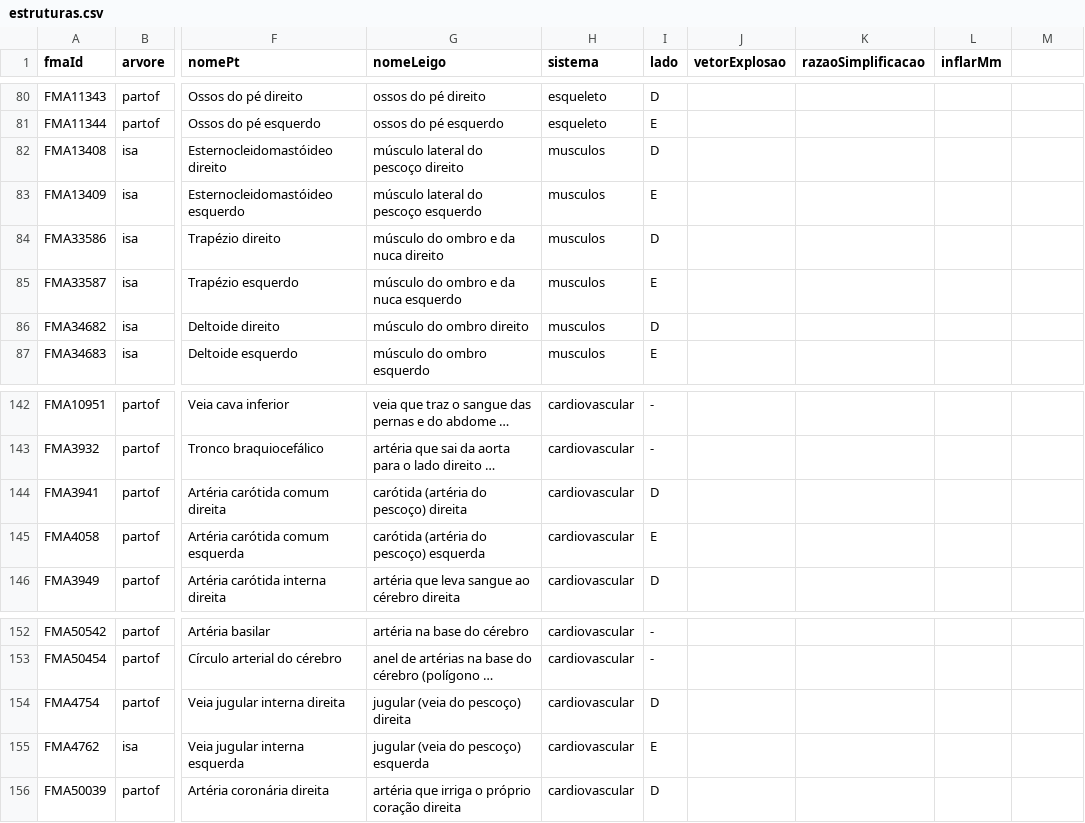
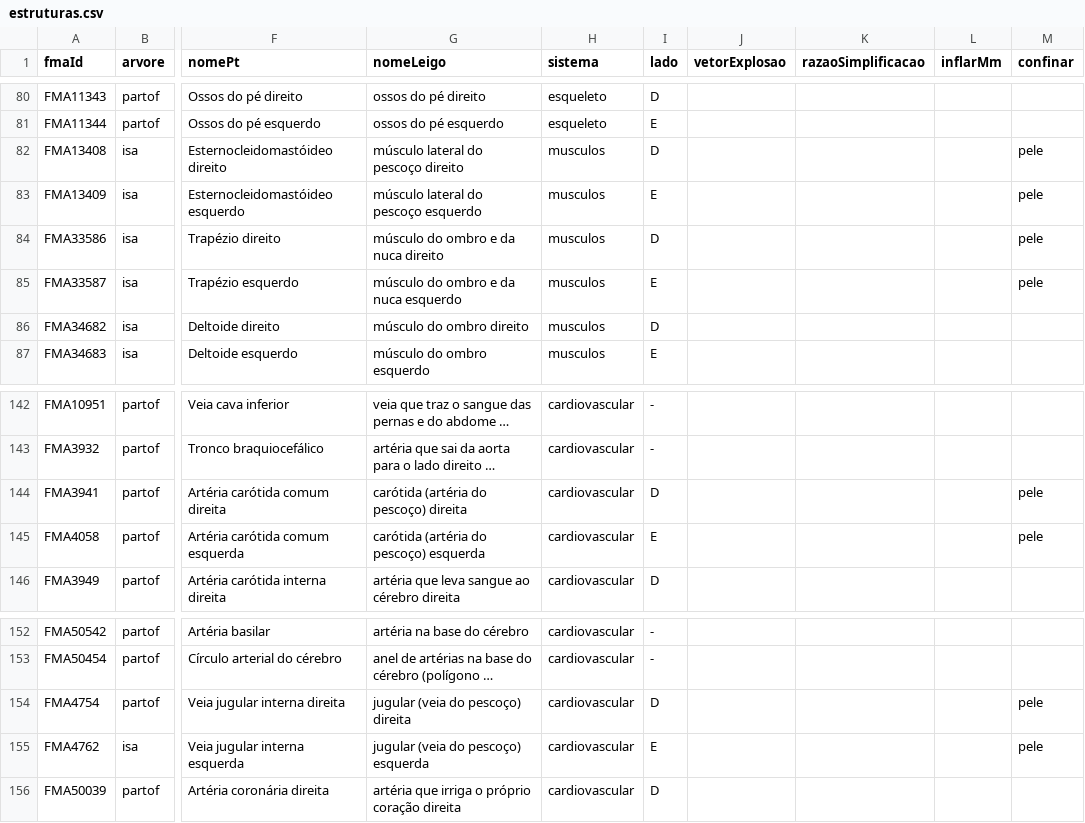
Before and after one commit to oCury/corpo3d, a CSV file: conteudo/estruturas.csv, drawn as a sheet; only a part is shown, gaps mark what is left out; long unchanged cells end in …; the diff covers the shown part only; the diff names each change by its address in the sheet, - before the commit and + after, or states it on an @@ line.

Commit message:
feat(pipeline): confinar=pele — vértices fora da pele são empurrados 1 mm para dentro (BVH da pele inflada); 26 peças superficiais

```diff
--- a/conteudo/estruturas.csv
+++ b/conteudo/estruturas.csv
-M1: (empty)
+M1: confinar
-M82:M85 (confinar): (empty)
+M82:M85 (confinar): pele
-M144:M145 (confinar): (empty)
+M144:M145 (confinar): pele
-M154:M155 (confinar): (empty)
+M154:M155 (confinar): pele
```
Also changed, not shown: 24 edited cells elsewhere in this file, 8 other files.
